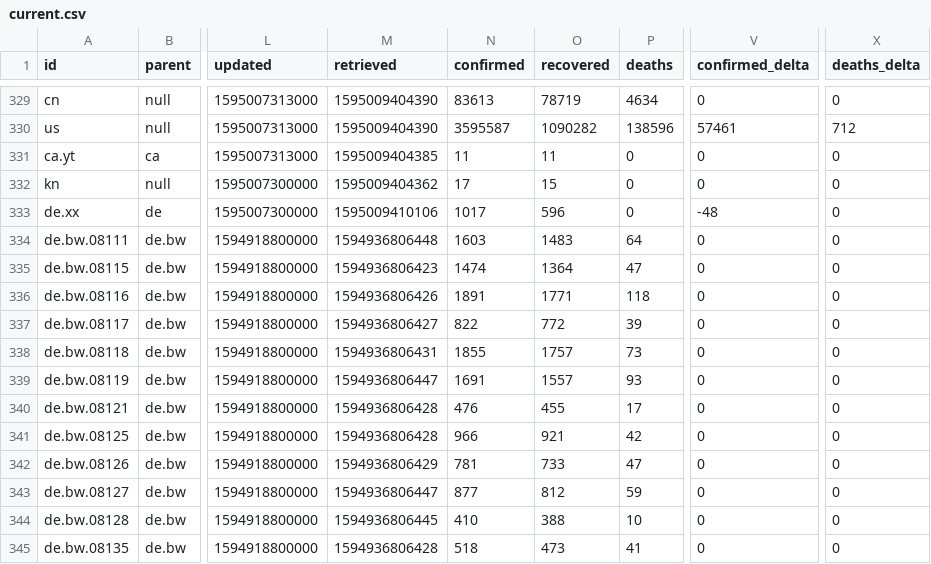
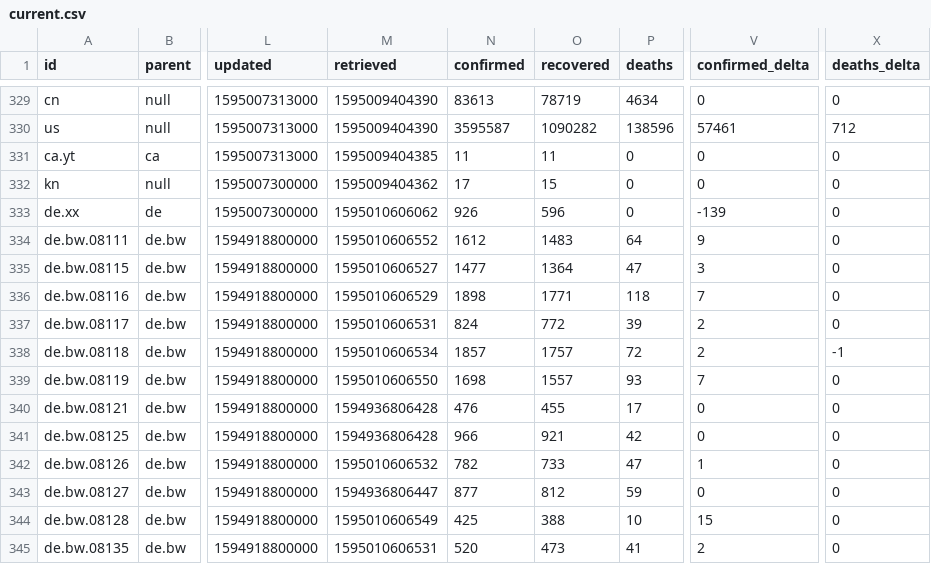
Before and after one commit to montanaflynn/covid-19, a CSV file: data/current.csv, drawn as a sheet; only a part is shown, gaps mark what is left out; the diff covers the shown part only; the diff names each change by its address in the sheet, - before the commit and + after, or states it on an @@ line.

```diff
--- a/data/current.csv
+++ b/data/current.csv
-M333 (retrieved): 1595009410106
+M333 (retrieved): 1595010606062
-N333 (confirmed): 1017
+N333 (confirmed): 926
-V333 (confirmed_delta): -48
+V333 (confirmed_delta): -139
-M334 (retrieved): 1594936806448
+M334 (retrieved): 1595010606552
-N334 (confirmed): 1603
+N334 (confirmed): 1612
-V334 (confirmed_delta): 0
+V334 (confirmed_delta): 9
-M335 (retrieved): 1594936806423
+M335 (retrieved): 1595010606527
-N335 (confirmed): 1474
+N335 (confirmed): 1477
-V335 (confirmed_delta): 0
+V335 (confirmed_delta): 3
-M336 (retrieved): 1594936806426
+M336 (retrieved): 1595010606529
-N336 (confirmed): 1891
+N336 (confirmed): 1898
-V336 (confirmed_delta): 0
+V336 (confirmed_delta): 7
-M337 (retrieved): 1594936806427
+M337 (retrieved): 1595010606531
-N337 (confirmed): 822
+N337 (confirmed): 824
-V337:V338 (confirmed_delta): 0
+V337:V338 (confirmed_delta): 2
-M338 (retrieved): 1594936806431
+M338 (retrieved): 1595010606534
-N338 (confirmed): 1855
+N338 (confirmed): 1857
-P338 (deaths): 73
+P338 (deaths): 72
-X338 (deaths_delta): 0
+X338 (deaths_delta): -1
-M339 (retrieved): 1594936806447
+M339 (retrieved): 1595010606550
-N339 (confirmed): 1691
+N339 (confirmed): 1698
-V339 (confirmed_delta): 0
+V339 (confirmed_delta): 7
-M342 (retrieved): 1594936806429
+M342 (retrieved): 1595010606532
-N342 (confirmed): 781
+N342 (confirmed): 782
-V342 (confirmed_delta): 0
+V342 (confirmed_delta): 1
-M344 (retrieved): 1594936806445
+M344 (retrieved): 1595010606549
-N344 (confirmed): 410
+N344 (confirmed): 425
-V344 (confirmed_delta): 0
+V344 (confirmed_delta): 15
-M345 (retrieved): 1594936806428
+M345 (retrieved): 1595010606531
-N345 (confirmed): 518
+N345 (confirmed): 520
-V345 (confirmed_delta): 0
+V345 (confirmed_delta): 2
```
Also changed, not shown: 144 edited cells elsewhere in this file, 2 other files.
